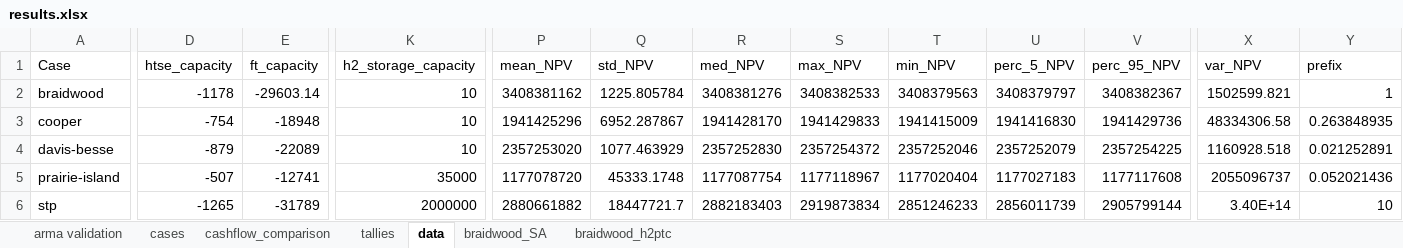
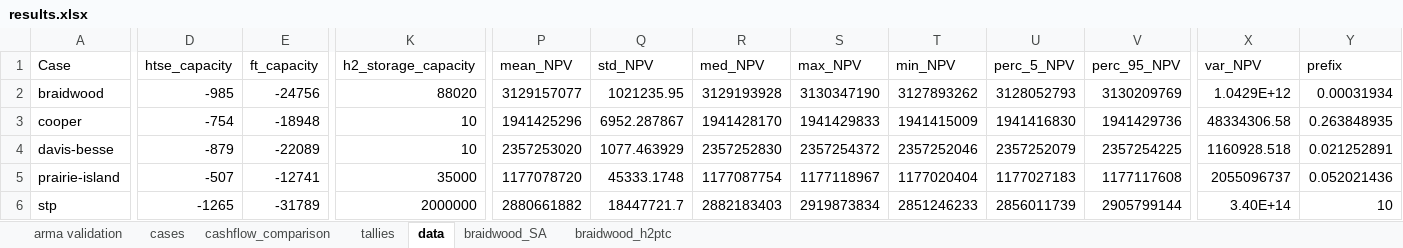
Before and after one commit to mgarrouste/FORCE, an Excel workbook: use_cases/LWR_FT_2023/run/results.xlsx, sheet data, drawn as a sheet; only a part is shown, gaps mark what is left out; values as stored, in another font and other column widths than the file's, no borders; the diff covers the shown part only; the diff names each change by its address in the sheet, - before the commit and + after, or states it on an @@ line.

```diff
--- a/use_cases/LWR_FT_2023/run/results.xlsx (sheet data)
+++ b/use_cases/LWR_FT_2023/run/results.xlsx (sheet data)
-D2 (htse_capacity): -1178
+D2 (htse_capacity): -985
-E2 (ft_capacity): -29603.14
+E2 (ft_capacity): -24756
-K2 (h2_storage_capacity): 10
+K2 (h2_storage_capacity): 88020
-P2 (mean_NPV): 3408381162
+P2 (mean_NPV): 3129157077
-Q2 (std_NPV): 1225.805784
+Q2 (std_NPV): 1021235.95
-R2 (med_NPV): 3408381276
+R2 (med_NPV): 3129193928
-S2 (max_NPV): 3408382533
+S2 (max_NPV): 3130347190
-T2 (min_NPV): 3408379563
+T2 (min_NPV): 3127893262
-U2 (perc_5_NPV): 3408379797
+U2 (perc_5_NPV): 3128052793
-V2 (perc_95_NPV): 3408382367
+V2 (perc_95_NPV): 3130209769
-X2 (var_NPV): 1502599.821
+X2 (var_NPV): 1.0429E+12
-Y2 (prefix): 1
+Y2 (prefix): 0.00031934
```
Also changed, not shown: 5 edited cells elsewhere in this sheet, sheet cases, charts or pictures.
